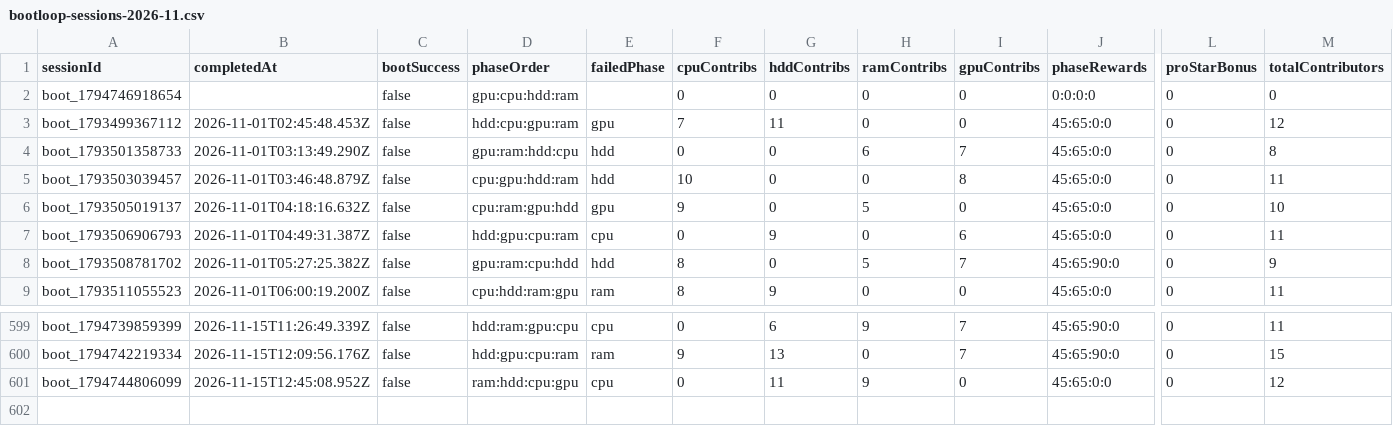
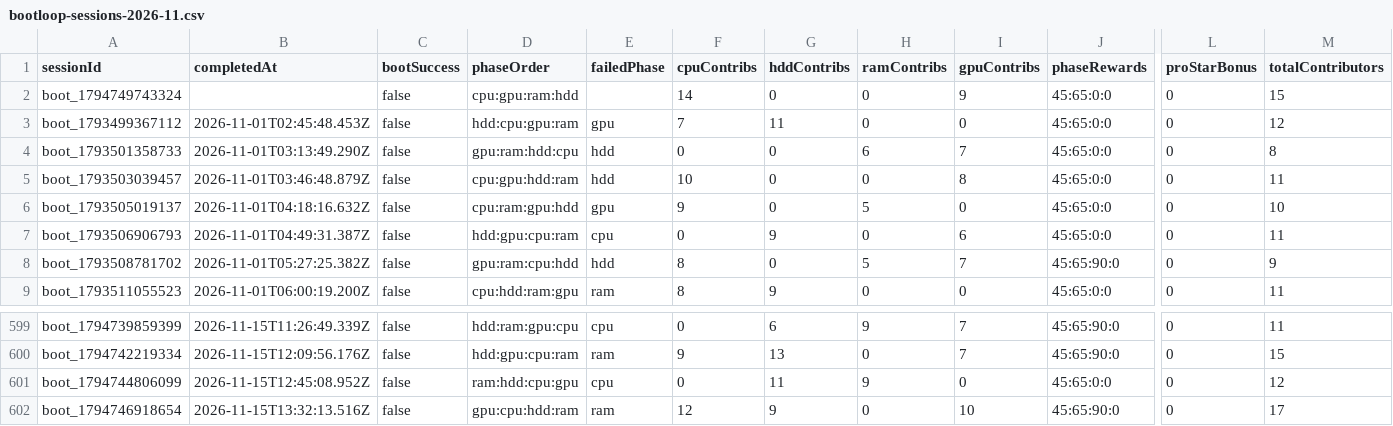
Before and after one commit to zosky/zoskyCube-archive, a CSV file: data/bootloop-sessions-2026-11.csv, drawn as a sheet; only a part is shown, gaps mark what is left out; rows hold the shown columns only; the diff names each change by its address in the sheet, - before the commit and + after, or states it on an @@ line.

```diff
--- a/data/bootloop-sessions-2026-11.csv
+++ b/data/bootloop-sessions-2026-11.csv
-A2 (sessionId): boot_1794746918654
+A2 (sessionId): boot_1794749743324
-D2 (phaseOrder): gpu:cpu:hdd:ram
+D2 (phaseOrder): cpu:gpu:ram:hdd
-F2 (cpuContribs): 0
+F2 (cpuContribs): 14
-I2 (gpuContribs): 0
+I2 (gpuContribs): 9
-J2 (phaseRewards): 0:0:0:0
+J2 (phaseRewards): 45:65:0:0
-M2 (totalContributors): 0
+M2 (totalContributors): 15
+row 602: boot_1794746918654 | 2026-11-15T13:32:13.516Z | false | gpu:cpu:hdd:ram | ram | 12 | 9 | 0 | 10 | 45:65:90:0 | 0 | 17
```
Also changed, not shown: data/bootloop-handouts-2026-11.csv, data/gauntlet-votes-2026-11.csv, 3 other files.
